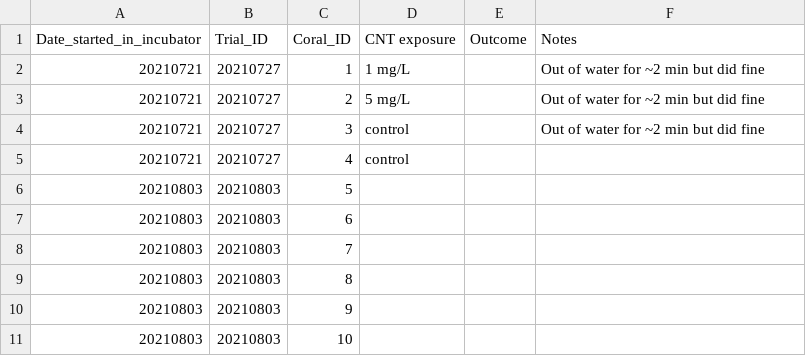
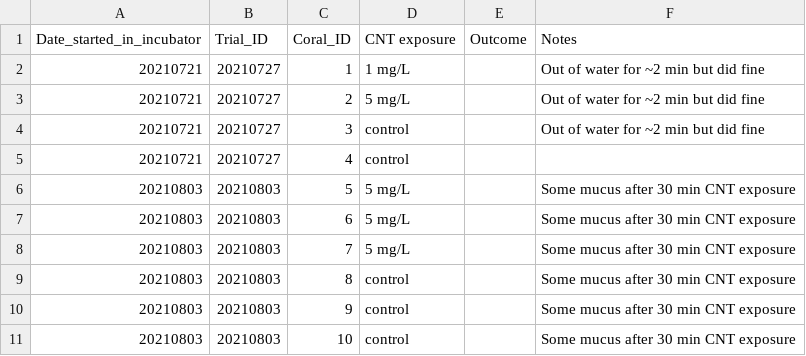
Before and after one commit to hputnam/Coral_CNT, a CSV file: Experiment_coral_upkeep/Coral_database.csv, drawn as a sheet.

```diff
--- a/Experiment_coral_upkeep/Coral_database.csv
+++ b/Experiment_coral_upkeep/Coral_database.csv
@@ -5,7 +5,7 @@ Date_started_in_incubator,Trial_ID,Coral_ID,CNT exposure,Outcome,Notes
 20210721,20210727,4,control,,
-20210803,20210803,5,,,
-20210803,20210803,6,,,
-20210803,20210803,7,,,
-20210803,20210803,8,,,
-20210803,20210803,9,,,
-20210803,20210803,10,,,
+20210803,20210803,5,5 mg/L,,Some mucus after 30 min CNT exposure
+20210803,20210803,6,5 mg/L,,Some mucus after 30 min CNT exposure
+20210803,20210803,7,5 mg/L,,Some mucus after 30 min CNT exposure
+20210803,20210803,8,control,,Some mucus after 30 min CNT exposure
+20210803,20210803,9,control,,Some mucus after 30 min CNT exposure
+20210803,20210803,10,control,,Some mucus after 30 min CNT exposure
```
Also changed, not shown: Experiment_coral_upkeep/WQ_data.csv.
